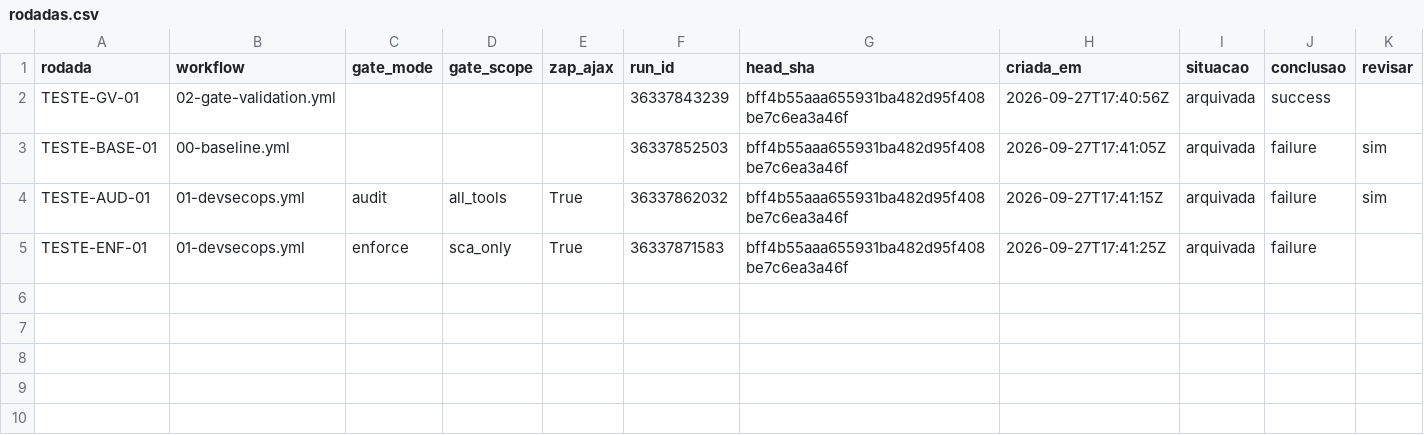
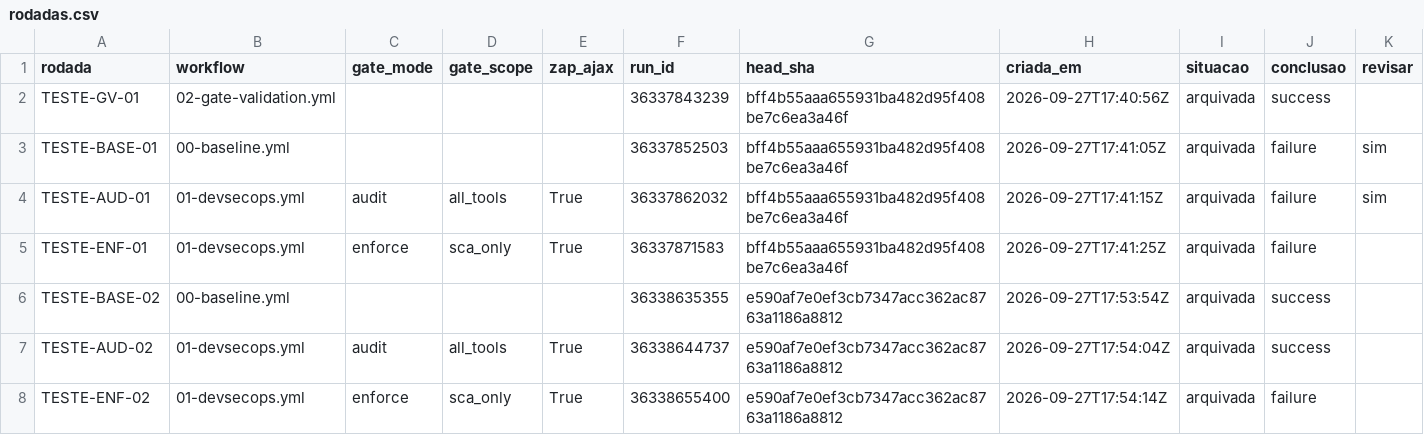
Before and after one commit to GabrielBrandeli/Pipeline-DevSecOps-ShiftLeft, a CSV file: dados/brutos/teste-pre-rodadas/rodadas.csv, drawn as a sheet; the diff names each change by its address in the sheet, - before the commit and + after, or states it on an @@ line.

```diff
--- a/dados/brutos/teste-pre-rodadas/rodadas.csv
+++ b/dados/brutos/teste-pre-rodadas/rodadas.csv
+row 6: TESTE-BASE-02 | 00-baseline.yml |  |  |  | 36338635355 | e590af7e0ef3cb7347acc362ac8763a1186a8812 | 2026-09-27T17:53:54Z | arquivada | success
+row 7: TESTE-AUD-02 | 01-devsecops.yml | audit | all_tools | True | 36338644737 | e590af7e0ef3cb7347acc362ac8763a1186a8812 | 2026-09-27T17:54:04Z | arquivada | success
+row 8: TESTE-ENF-02 | 01-devsecops.yml | enforce | sca_only | True | 36338655400 | e590af7e0ef3cb7347acc362ac8763a1186a8812 | 2026-09-27T17:54:14Z | arquivada | failure
```
Also changed, not shown: 36 other files.
